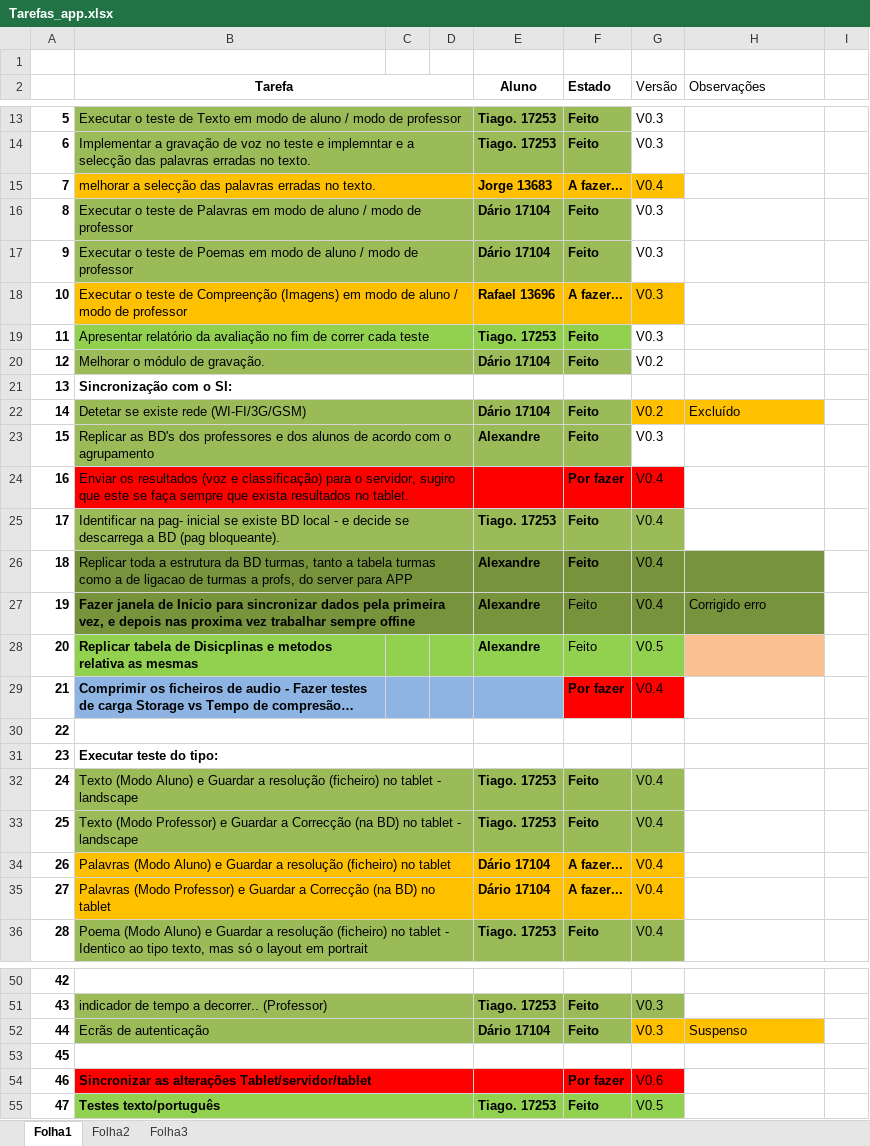
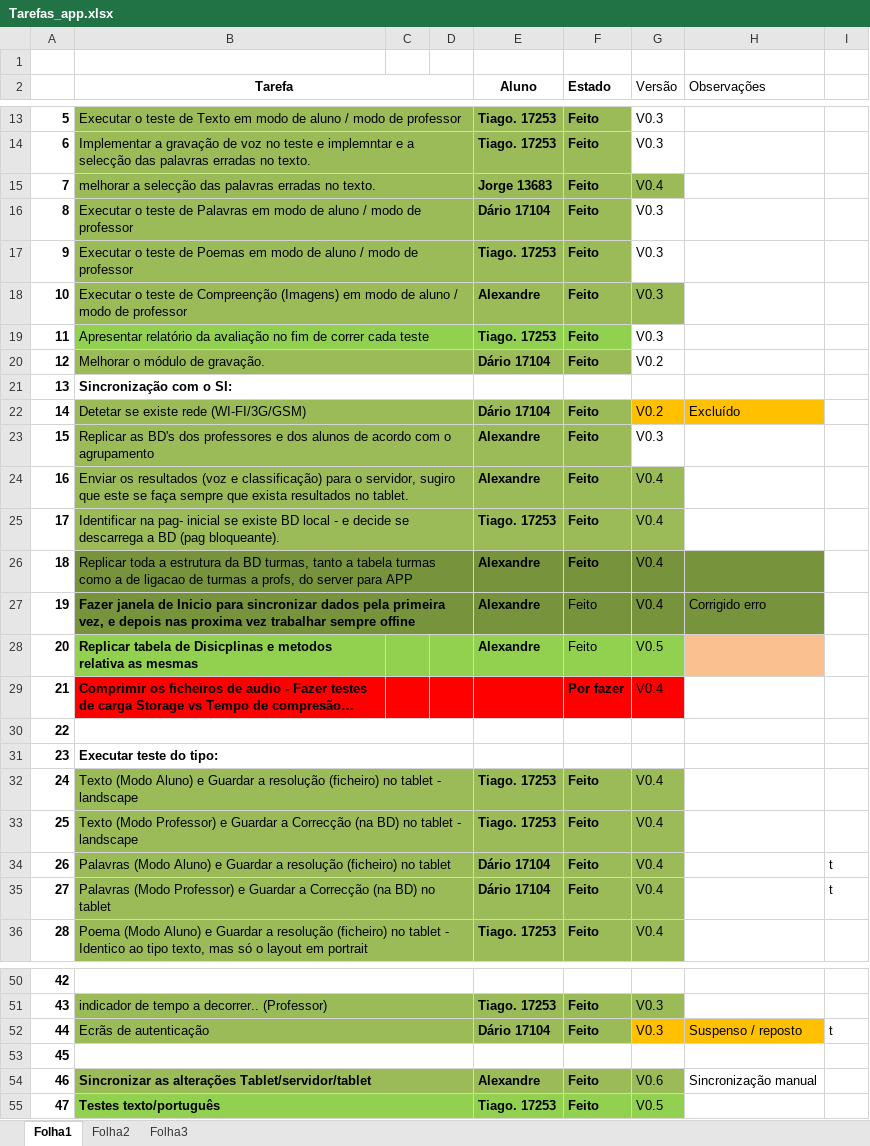
Before and after one commit to iptomar/letrinhas, an Excel workbook: 6OrganiçaoGrupo(Importante)/Tarefas_app.xlsx, sheet Folha1, drawn as a sheet; only a part is shown, gaps mark what is left out; long unchanged cells end in …; values as stored, in another font and other column widths than the file's, no borders; the diff covers the shown part only; the diff names each change by its address in the sheet, - before the commit and + after, or states it on an @@ line.

```diff
--- a/6OrganiçaoGrupo(Importante)/Tarefas_app.xlsx (sheet Folha1)
+++ b/6OrganiçaoGrupo(Importante)/Tarefas_app.xlsx (sheet Folha1)
-B15:G15 fill: #FFC000
+B15:G15 fill: #9BBB59
-F15 (Estado): A fazer...
+F15 (Estado): Feito
-E17 (Aluno): Dário 17104
+E17 (Aluno): Tiago. 17253
-B18:G18 fill: #FFC000
+B18:G18 fill: #9BBB59
-E18 (Aluno): Rafael 13696
+E18 (Aluno): Alexandre
-F18 (Estado): A fazer...
+F18 (Estado): Feito
-B24:G24 fill: #FF0000
+B24:G24 fill: #9BBB59
-E24 (Aluno): (empty)
+E24 (Aluno): Alexandre
-F24 (Estado): Por fazer
+F24 (Estado): Feito
-B29:E29 fill: #8EB4E3
+B29:E29 fill: #FF0000
-B34:G35 fill: #FFC000
+B34:G35 fill: #9BBB59
-F34:F35 (Estado): A fazer...
+F34:F35 (Estado): Feito
-I34:I35: (empty)
+I34:I35: t
-H52 (Observações): Suspenso
+H52 (Observações): Suspenso / reposto
-I52: (empty)
+I52: t
-B54:G54 fill: #FF0000
+B54:G54 fill: #9BBB59
-E54 (Aluno): (empty)
+E54 (Aluno): Alexandre
-F54 (Estado): Por fazer
+F54 (Estado): Feito
-H54 (Observações): (empty)
+H54 (Observações): Sincronização manual
```
Also changed, not shown: 1 added row, 5 edited cells, cell formats and row numbers in column A elsewhere in this sheet, 1 other file.
